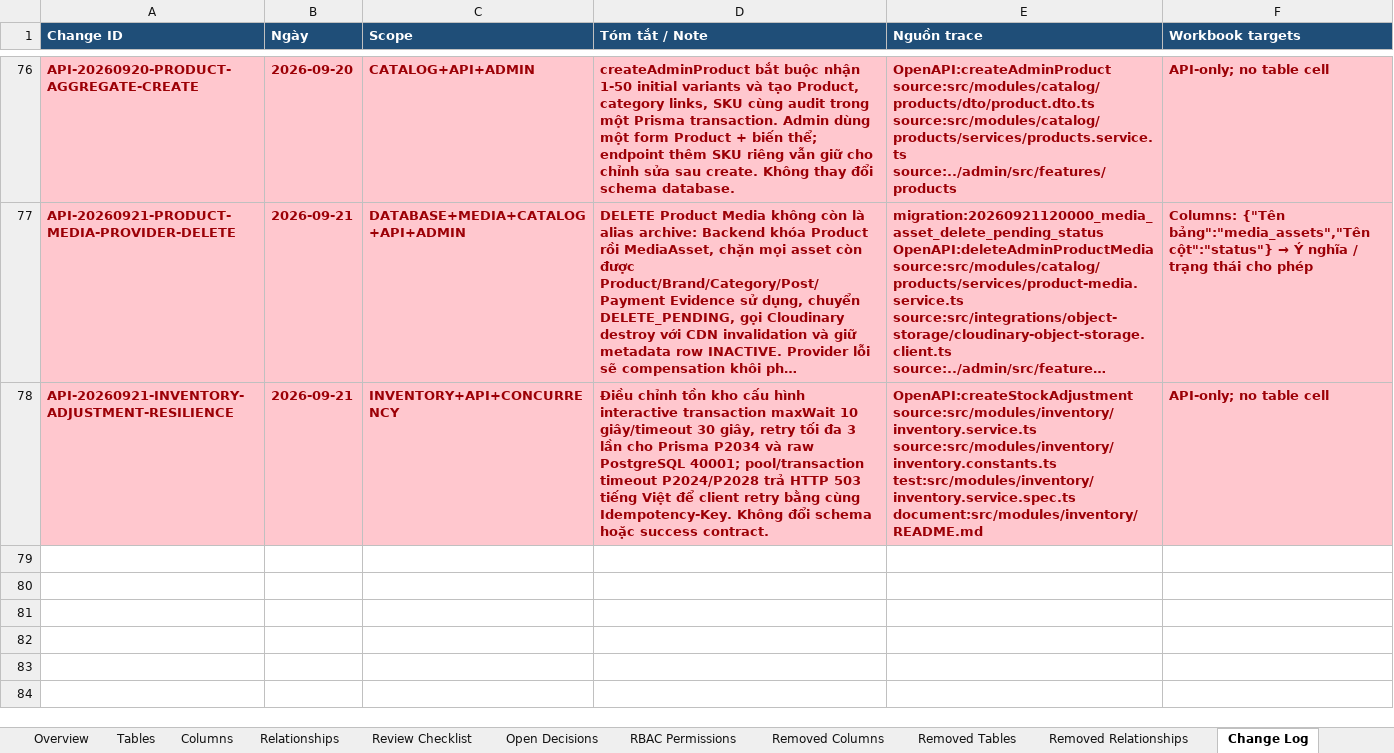
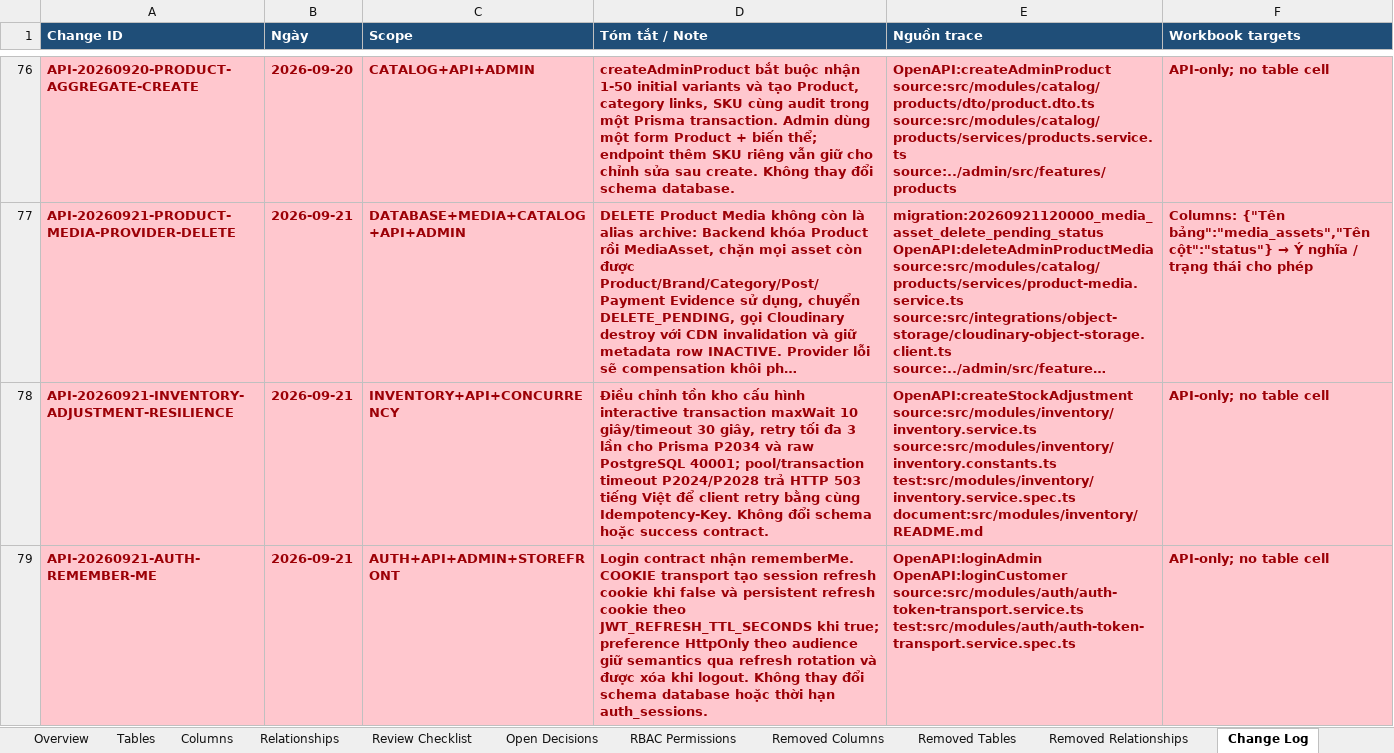
Before and after one commit to longhdwst1full/Sport-api-doc, an Excel workbook: document/DCTD-UTC-V1-database-model-review.xlsx, sheet Change Log, drawn as a sheet; only a part is shown, gaps mark what is left out; long unchanged cells end in …; values as stored, in another font and other column widths than the file's, no borders; ↵ is a line break in a cell; the diff names each change by its address in the sheet, - before the commit and + after, or states it on an @@ line.

Commit message:
feat(auth): implement remember-me functionality for refresh tokens

```diff
--- a/document/DCTD-UTC-V1-database-model-review.xlsx (sheet Change Log)
+++ b/document/DCTD-UTC-V1-database-model-review.xlsx (sheet Change Log)
+row 79: API-20260921-AUTH-REMEMBER-ME | 2026-09-21 | AUTH+API+ADMIN+STOREFRONT | Login contract nhận rememberMe. COOKIE transport tạo session refresh cookie khi false và persistent refresh cookie theo JWT_REFRESH_TTL_SECONDS khi true; preference HttpOnly theo audience giữ semantics qua refresh rotation và được xóa khi logout. Không thay đổi schema database hoặc thời hạn auth_sessions. | OpenAPI:loginAdmin ↵ OpenAPI:loginCustomer ↵ source:src/modules/auth/auth-token-transport.service.ts ↵ test:src/modules/auth/auth-token-transport.service.spec.ts | API-only; no table cell
```
Also changed, not shown: 13 other files.
